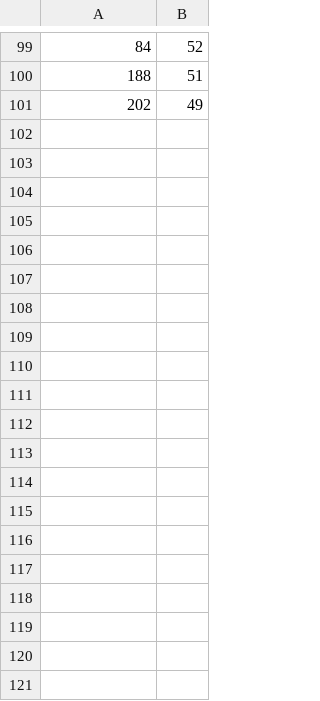
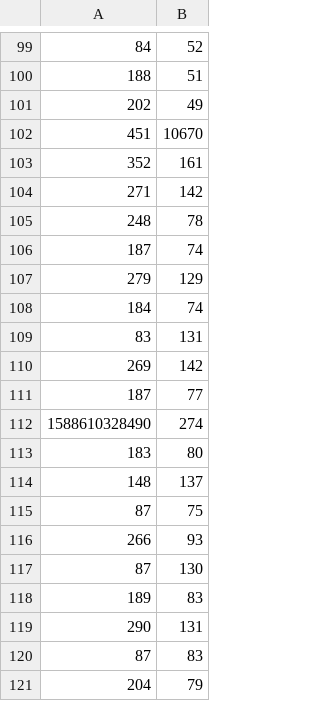
Before and after one commit to danielnewman09/Dissertation, a CSV file: Dissertation-Notebooks/Chapter-5/Edge-Device-Latency/RMS-Only/Beaglebone_205.csv, drawn as a sheet; only a part is shown, gaps mark what is left out; the diff covers the shown part only; the diff names each change by its address in the sheet, - before the commit and + after, or states it on an @@ line.

Commit message:
latency updates

```diff
--- a/Dissertation-Notebooks/Chapter-5/Edge-Device-Latency/RMS-Only/Beaglebone_205.csv
+++ b/Dissertation-Notebooks/Chapter-5/Edge-Device-Latency/RMS-Only/Beaglebone_205.csv
+row 102: 451 | 10670
+row 103: 352 | 161
+row 104: 271 | 142
+row 105: 248 | 78
+row 106: 187 | 74
+row 107: 279 | 129
+row 108: 184 | 74
+row 109: 83 | 131
+row 110: 269 | 142
+row 111: 187 | 77
+row 112: 1588610328490 | 274
+row 113: 183 | 80
+row 114: 148 | 137
+row 115: 87 | 75
+row 116: 266 | 93
+row 117: 87 | 130
+row 118: 189 | 83
+row 119: 290 | 131
+row 120: 87 | 83
+row 121: 204 | 79
```
Also changed, not shown: 56 added rows elsewhere in this file, 38 other files.
